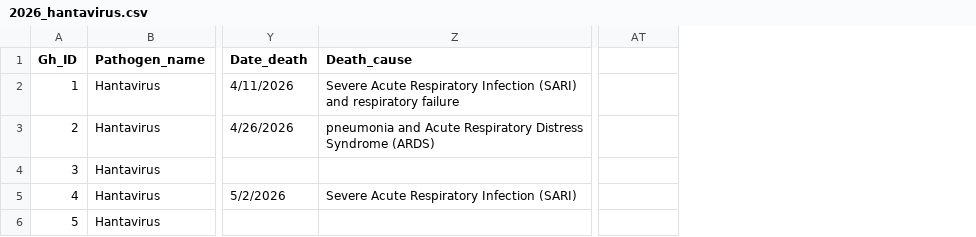
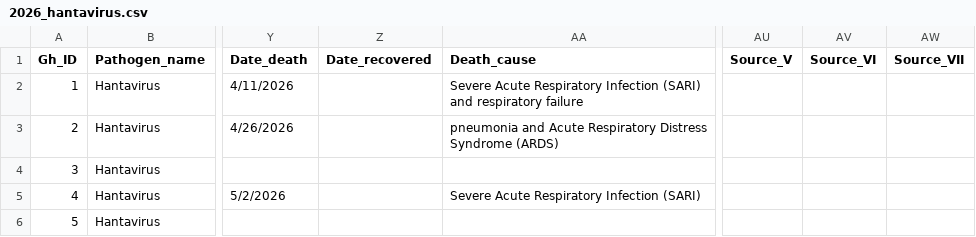
Before and after one commit to kraemer-lab/Hondius_hantavirus_h2026, a CSV file: data/linelist/2026_hantavirus.csv, drawn as a sheet; only a part is shown, gaps mark what is left out; addresses are those after the commit; the diff covers the shown part only; the diff names each change by its address in the sheet, - before the commit and + after, or states it on an @@ line.

```diff
--- a/data/linelist/2026_hantavirus.csv
+++ b/data/linelist/2026_hantavirus.csv
+column Z (Date_recovered), empty
+column AV (Source_VI), empty
+column AW (Source_VII), empty
-AU1: (empty)
+AU1: Source_V
```
Also changed, not shown: 9 edited cells elsewhere in this file.
